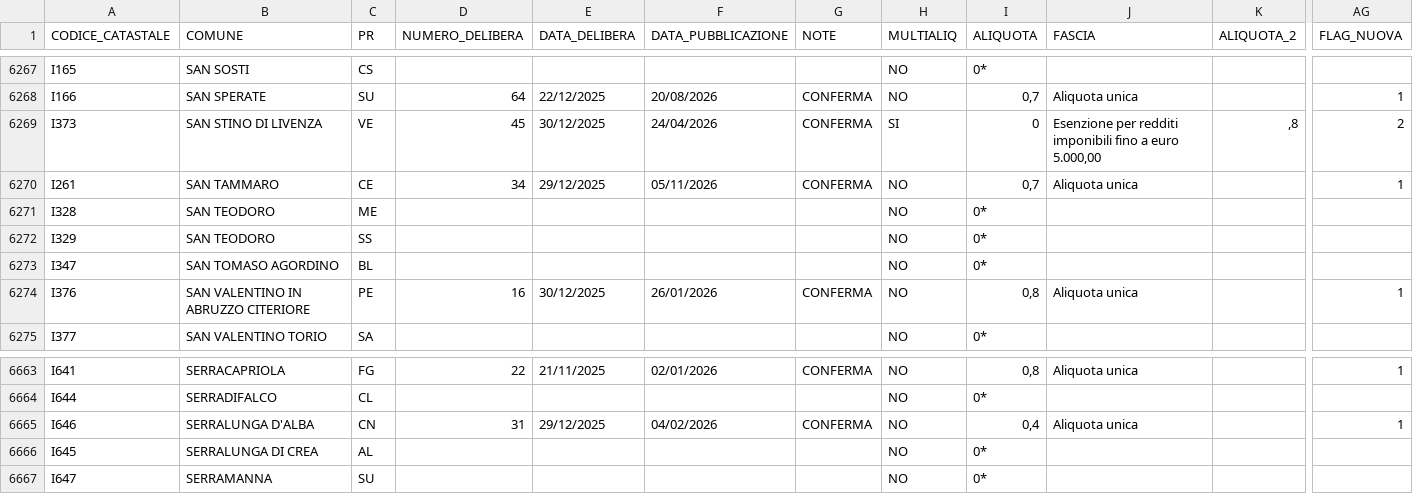
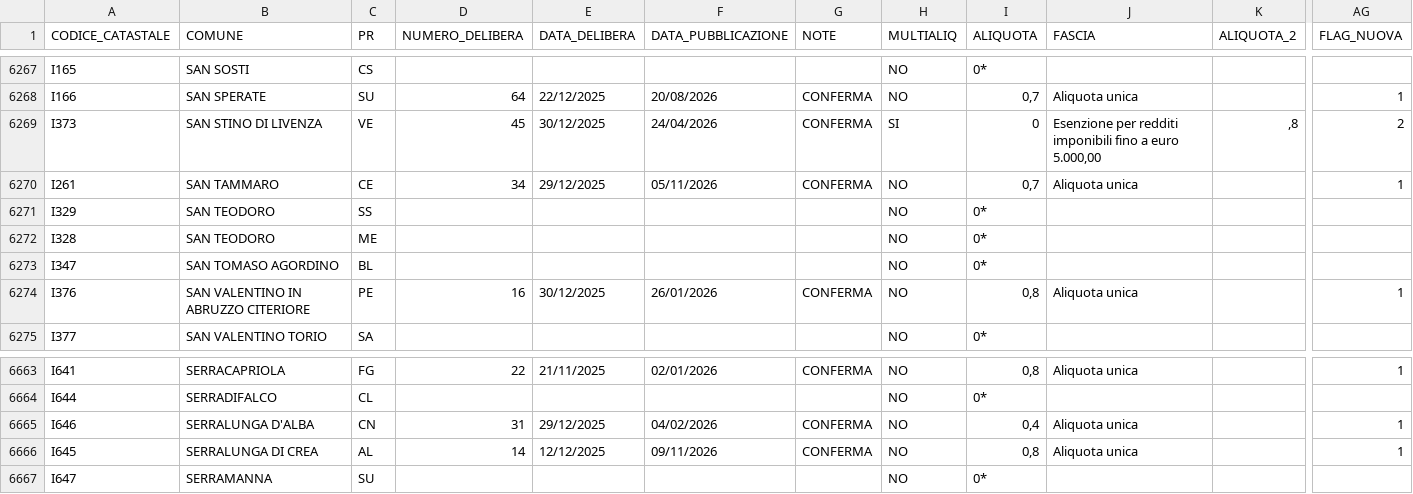
Before and after one commit to BernardoGiordano/stipendio.top, a CSV file: data/Add_comunale_irpef2026.csv, drawn as a sheet; only a part is shown, gaps mark what is left out; the diff names each change by its address in the sheet, - before the commit and + after, or states it on an @@ line.

Commit message:
chore: update addizionali comunali 2026-11-10

```diff
--- a/data/Add_comunale_irpef2026.csv
+++ b/data/Add_comunale_irpef2026.csv
@@ row 6272 moved to row 6271: I329 @@
-D6666 (NUMERO_DELIBERA): (empty)
+D6666 (NUMERO_DELIBERA): 14
-E6666 (DATA_DELIBERA): (empty)
+E6666 (DATA_DELIBERA): 12/12/2025
-F6666 (DATA_PUBBLICAZIONE): (empty)
+F6666 (DATA_PUBBLICAZIONE): 09/11/2026
-G6666 (NOTE): (empty)
+G6666 (NOTE): CONFERMA
-I6666 (ALIQUOTA): 0*
+I6666 (ALIQUOTA): 0,8
-J6666 (FASCIA): (empty)
+J6666 (FASCIA): Aliquota unica
-AG6666 (FLAG_NUOVA): (empty)
+AG6666 (FLAG_NUOVA): 1
```
